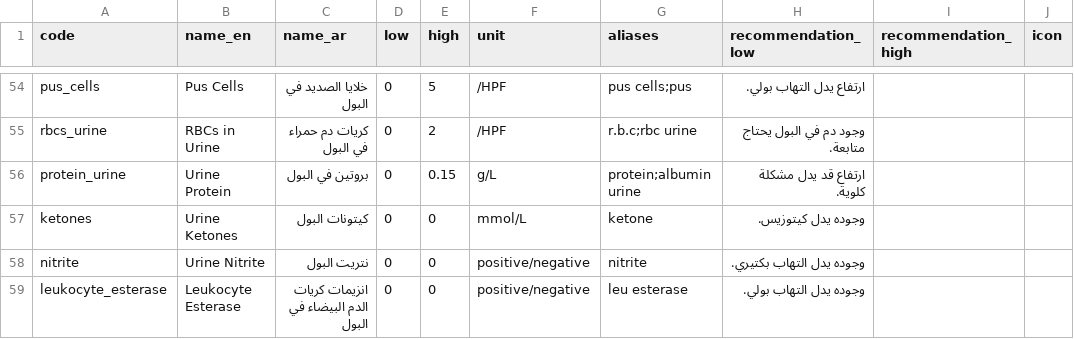
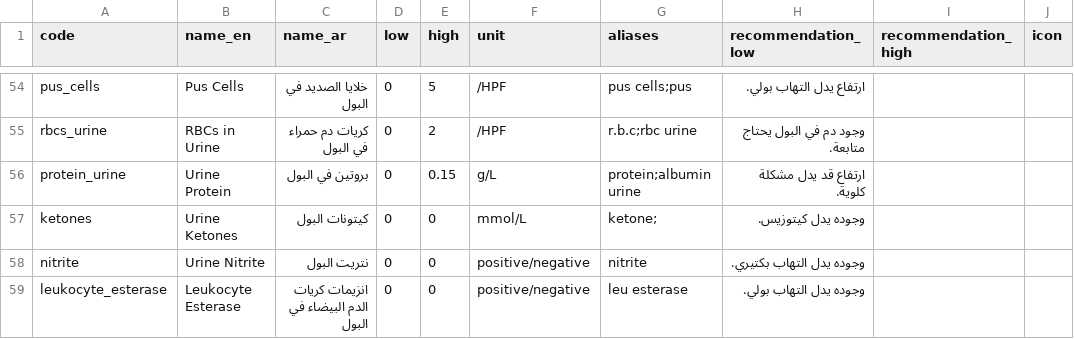
Before and after one commit to ameenrizg153-star/ai-medical-app, a CSV file: tests_database.csv, drawn as a sheet; only a part is shown, gaps mark what is left out; the diff covers the shown part only.

```diff
--- a/tests_database.csv
+++ b/tests_database.csv
@@ -56,3 +56,3 @@ rbcs_urine,RBCs in Urine,كريات دم حمراء في البول,0,2,/HPF,r.b
 protein_urine,Urine Protein,بروتين في البول,0,0.15,g/L,protein;albumin urine,ارتفاع قد يدل مشكلة كلوية.,,
-ketones,Urine Ketones,كيتونات البول,0,0,mmol/L,ketone,وجوده يدل كيتوزيس.,,
+ketones,Urine Ketones,كيتونات البول,0,0,mmol/L,ketone;,وجوده يدل كيتوزيس.,,
 nitrite,Urine Nitrite,نتريت البول,0,0,positive/negative,nitrite,وجوده يدل التهاب بكتيري.,,
```
Also changed, not shown: 16 edited cells elsewhere in this file.
